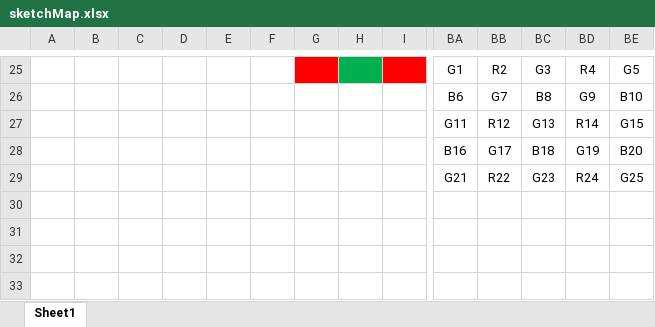
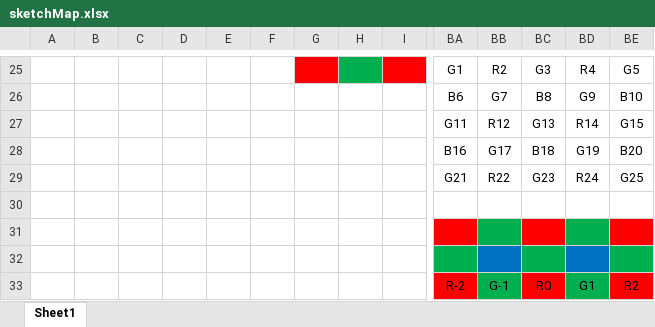
Before and after one commit to goodloop/ISPAlgorithmStudy, an Excel workbook: Demosaic/sketchMap.xlsx, sheet Sheet1, drawn as a sheet; only a part is shown, gaps mark what is left out; values as stored, in another font and other column widths than the file's, no borders; rows hold the shown columns only; the diff names each change by its address in the sheet, - before the commit and + after, or states it on an @@ line.

Commit message:
demosaic2

```diff
--- a/Demosaic/sketchMap.xlsx (sheet Sheet1)
+++ b/Demosaic/sketchMap.xlsx (sheet Sheet1)
+row 30: (empty)
+row 31: (empty)
+row 32: (empty)
+row 33:  |  |  |  |  |  |  |  |  | R-2 | G-1 | R0 | G1 | R2
```
Also changed, not shown: 2 other files.
